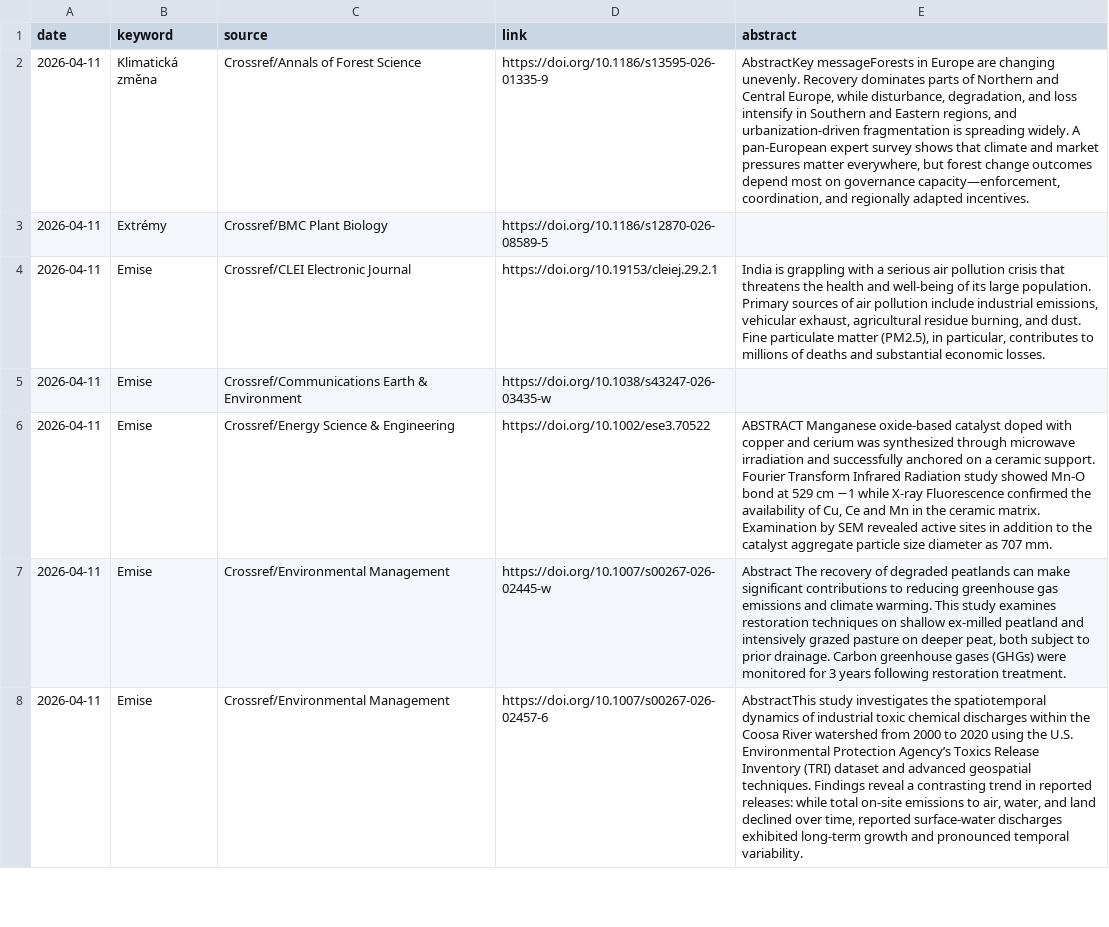
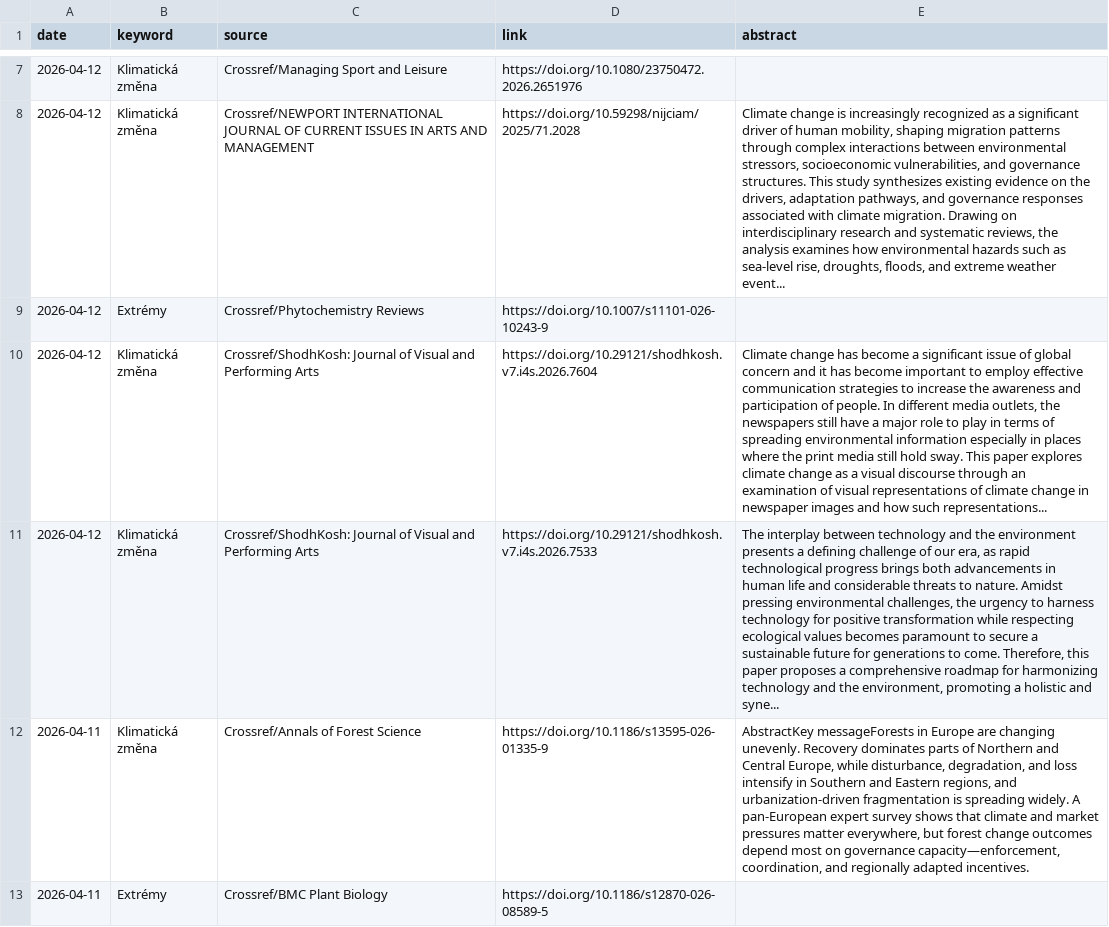
Before and after one commit to RadimTol/Source, a CSV file: source-crossref.csv, drawn as a sheet; only a part is shown, gaps mark what is left out; the shorter side is filled out with more unchanged rows; the diff covers the shown part only; the diff names each change by its address in the sheet, - before the commit and + after, or states it on an @@ line.

```diff
--- a/source-crossref.csv
+++ b/source-crossref.csv
+row 7: 2026-04-12 | Klimatická změna | Crossref/Managing Sport and Leisure | https://doi.org/10.1080/23750472.2026.2651976
+row 8: 2026-04-12 | Klimatická změna | Crossref/NEWPORT INTERNATIONAL JOURNAL OF CURRENT ISSUES IN ARTS AND MANAGEMENT | https://doi.org/10.59298/nijciam/2025/71.2028 | Climate change is increasingly recognized as a significant driver of human mobility, shaping migration patterns through complex interactions between environmental stressors, socioeconomic vulnerabilities, and governance structures. This study synthesizes existing evidence on the drivers, adaptation pathways, and governance responses associated with climate migration. Drawing on interdisciplinary research and systematic reviews, the analysis examines how environmental hazards such as sea-level rise, droughts, floods, and extreme weather event...
+row 9: 2026-04-12 | Extrémy | Crossref/Phytochemistry Reviews | https://doi.org/10.1007/s11101-026-10243-9
+row 10: 2026-04-12 | Klimatická změna | Crossref/ShodhKosh: Journal of Visual and Performing Arts | https://doi.org/10.29121/shodhkosh.v7.i4s.2026.7604 | Climate change has become a significant issue of global concern and it has become important to employ effective communication strategies to increase the awareness and participation of people. In different media outlets, the newspapers still have a major role to play in terms of spreading environmental information especially in places where the print media still hold sway. This paper explores climate change as a visual discourse through an examination of visual representations of climate change in newspaper images and how such representations...
+row 11: 2026-04-12 | Klimatická změna | Crossref/ShodhKosh: Journal of Visual and Performing Arts | https://doi.org/10.29121/shodhkosh.v7.i4s.2026.7533 | The interplay between technology and the environment presents a defining challenge of our era, as rapid technological progress brings both advancements in human life and considerable threats to nature. Amidst pressing environmental challenges, the urgency to harness technology for positive transformation while respecting ecological values becomes paramount to secure a sustainable future for generations to come. Therefore, this paper proposes a comprehensive roadmap for harmonizing technology and the environment, promoting a holistic and syne...
```
Also changed, not shown: 5 added rows elsewhere in this file, 2 other files.
